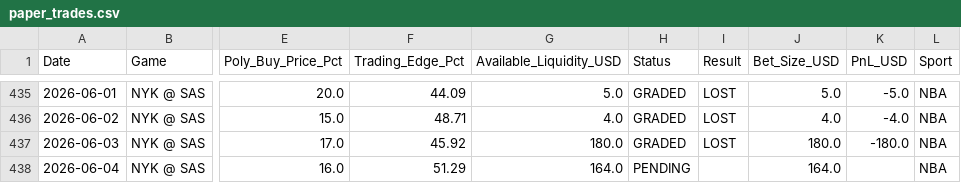
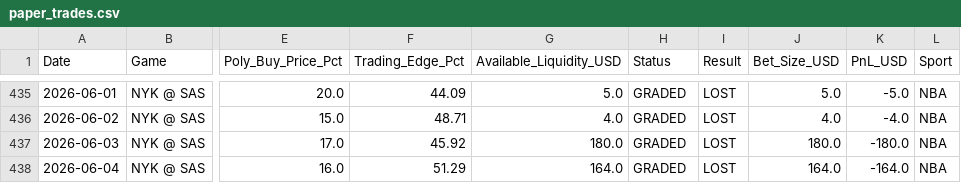
Before and after one commit to pmatorras/poly-bot, a CSV file: data/paper_trades.csv, drawn as a sheet; only a part is shown, gaps mark what is left out; the diff names each change by its address in the sheet, - before the commit and + after, or states it on an @@ line.

```diff
--- a/data/paper_trades.csv
+++ b/data/paper_trades.csv
-H438 (Status): PENDING
+H438 (Status): GRADED
-I438 (Result): (empty)
+I438 (Result): LOST
-K438 (PnL_USD): (empty)
+K438 (PnL_USD): -164.0
```
